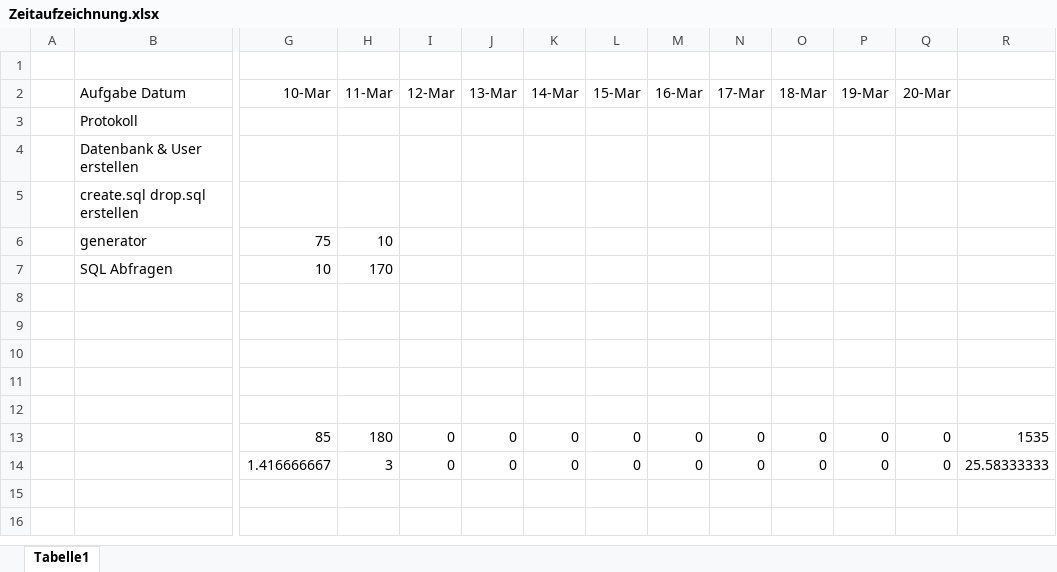
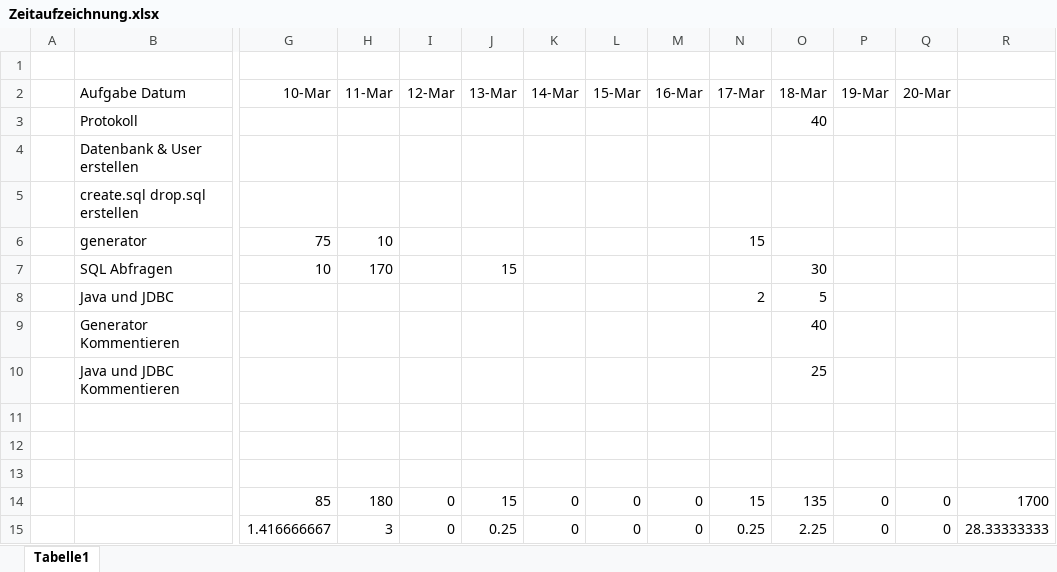
Before and after one commit to jkopec/segelverein, an Excel workbook: Zeitaufzeichnung.xlsx, sheet Tabelle1, drawn as a sheet; only a part is shown, gaps mark what is left out; values as stored, in another font and other column widths than the file's, no borders; removed rows and columns are numbered as before the commit, all else as after; rows hold the shown columns only; the diff names each change by its address in the sheet, - before the commit and + after, or states it on an @@ line.

```diff
--- a/Zeitaufzeichnung.xlsx (sheet Tabelle1)
+++ b/Zeitaufzeichnung.xlsx (sheet Tabelle1)
-O3 (18-Mar): (empty)
+O3 (18-Mar): 40
-N6 (17-Mar): (empty)
+N6 (17-Mar): 15
-J7 (13-Mar): (empty)
+J7 (13-Mar): 15
-O7 (18-Mar): (empty)
+O7 (18-Mar): 30
+row 8:  | Java und JDBC |  |  |  |  |  |  |  | 2 | 5
+row 9:  | Generator Kommentieren |  |  |  |  |  |  |  |  | 40
+row 10:  | Java und JDBC Kommentieren |  |  |  |  |  |  |  |  | 25
-row 11: (empty)
-row 12: (empty)
-J14 (13-Mar): 0
+J14 (13-Mar): 15
-N14 (17-Mar): 0
+N14 (17-Mar): 15
-O14 (18-Mar): 0
+O14 (18-Mar): 135
-R14: 1535
+R14: 1700
-J15 (13-Mar): 0
+J15 (13-Mar): 0.25
-N15 (17-Mar): 0
+N15 (17-Mar): 0.25
-O15 (18-Mar): 0
+O15 (18-Mar): 2.25
-R15: 25.58333333
+R15: 28.33333333
```
Also changed, not shown: formulas that keep their value, 2 other files.
